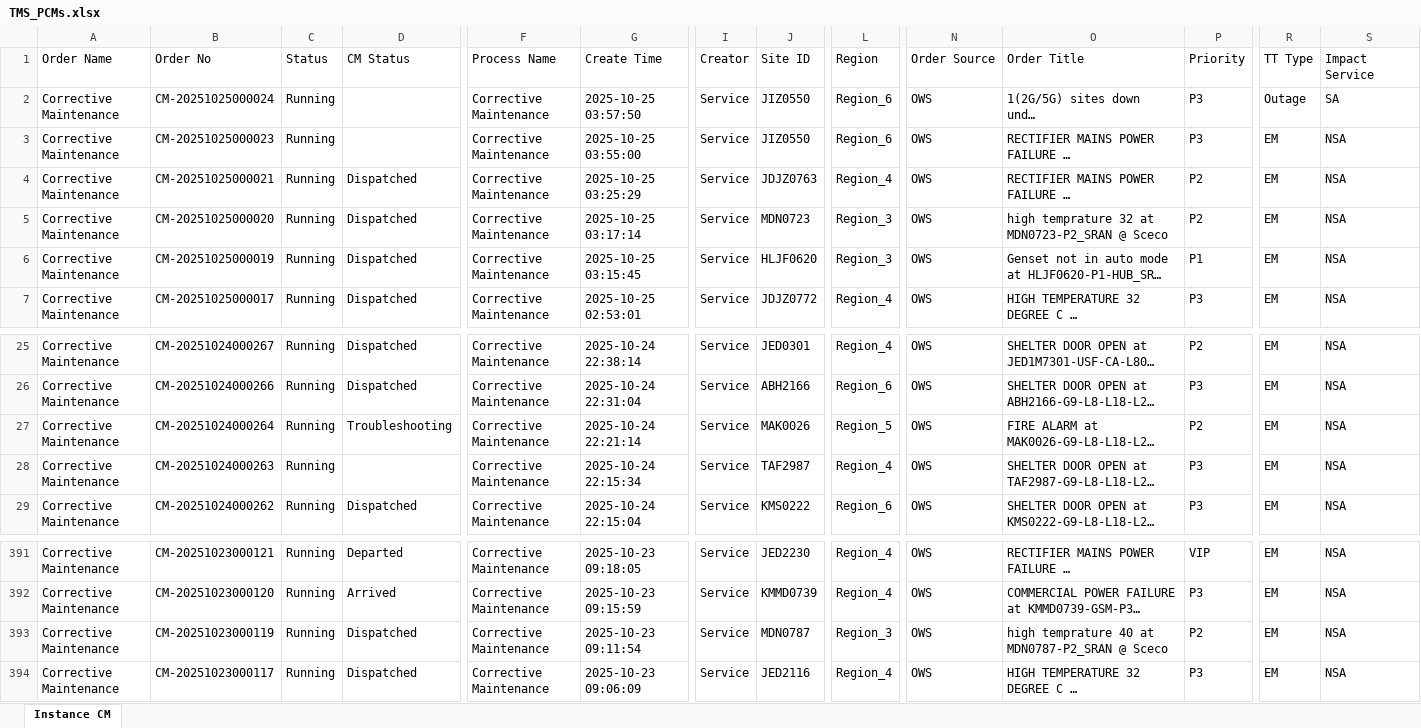
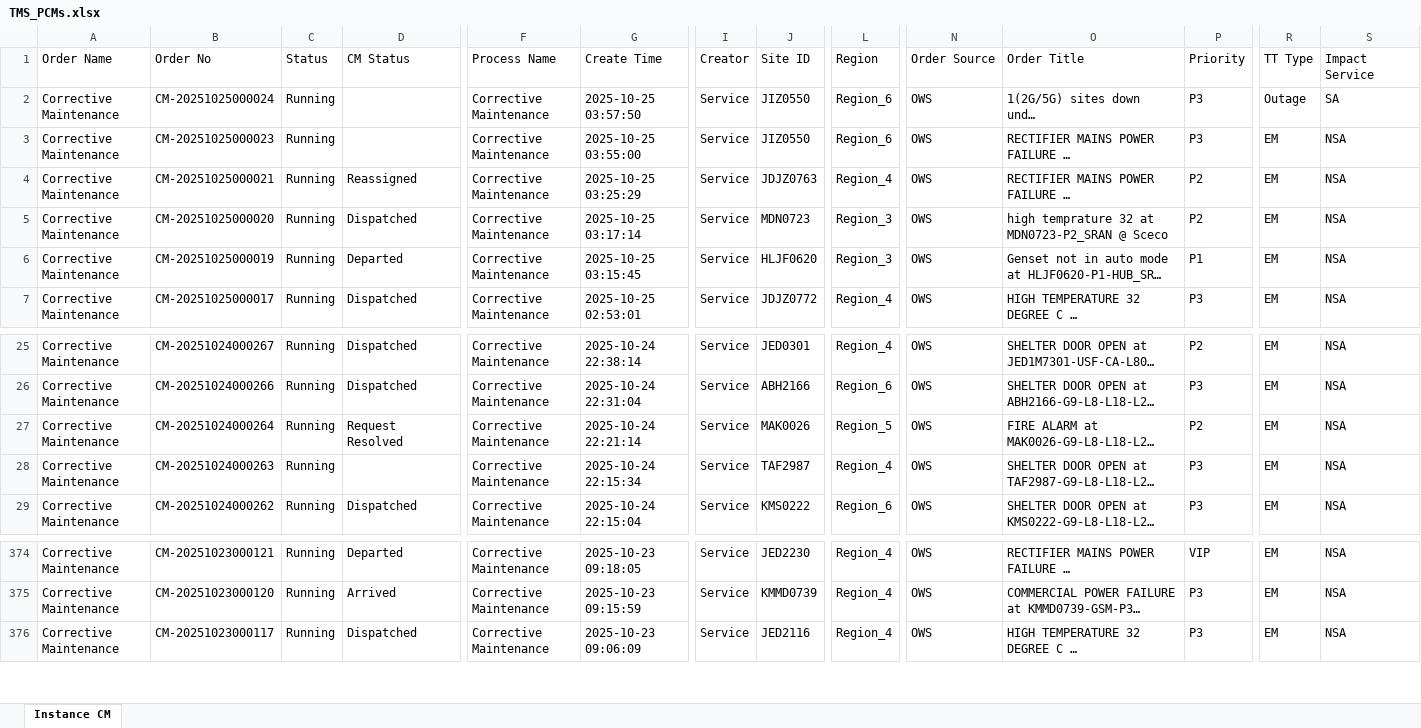
Before and after one commit to decosaro/tms_running, an Excel workbook: TMS_PCMs.xlsx, sheet Instance CM, drawn as a sheet; only a part is shown, gaps mark what is left out; long unchanged cells end in …; values as stored, in another font and other column widths than the file's, no borders; rows hold the shown columns only; the diff covers the shown part only; the diff names each change by its address in the sheet, - before the commit and + after, or states it on an @@ line.

```diff
--- a/TMS_PCMs.xlsx (sheet Instance CM)
+++ b/TMS_PCMs.xlsx (sheet Instance CM)
-D4 (CM Status): Dispatched
+D4 (CM Status): Reassigned
-D6 (CM Status): Dispatched
+D6 (CM Status): Departed
-D27 (CM Status): Troubleshooting
+D27 (CM Status): Request Resolved
-row 393: Corrective Maintenance | CM-20251023000119 | Running | Dispatched | Corrective Maintenance | 2025-10-23 09:11:54 | Service | MDN0787 | Region_3 | OWS | high temprature 40 at MDN0787-P2_SRAN @ Sceco | P2 | EM | NSA
```
Also changed, not shown: 17 removed rows elsewhere in this sheet.
